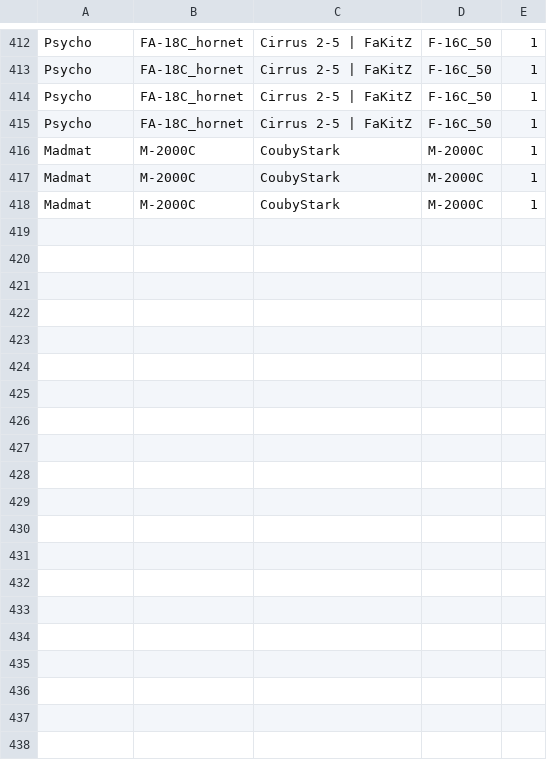
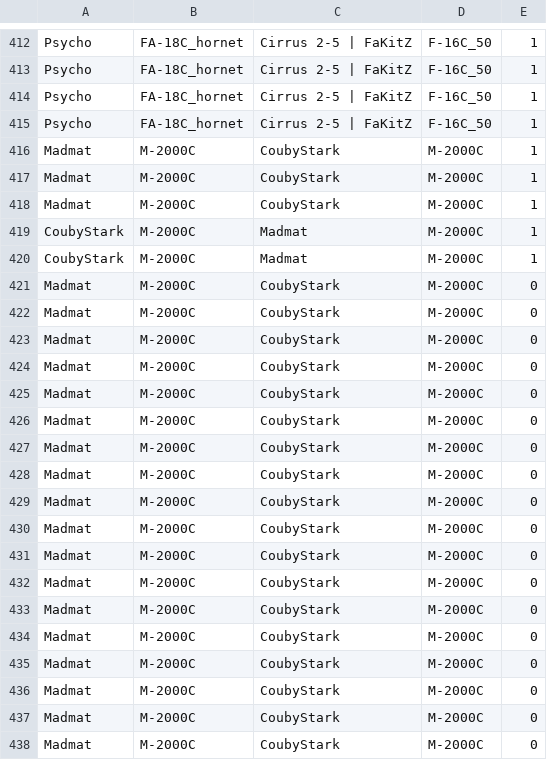
Before and after one commit to Cellules-Rapaces/Dagger-One, a CSV file: docs/data/resultat_duels.csv, drawn as a sheet; only a part is shown, gaps mark what is left out; the diff covers the shown part only; the diff names each change by its address in the sheet, - before the commit and + after, or states it on an @@ line.

Commit message:
Data update

```diff
--- a/docs/data/resultat_duels.csv
+++ b/docs/data/resultat_duels.csv
+row 419: CoubyStark | M-2000C | Madmat | M-2000C | 1
+row 420: CoubyStark | M-2000C | Madmat | M-2000C | 1
+row 421: Madmat | M-2000C | CoubyStark | M-2000C | 0
+row 422: Madmat | M-2000C | CoubyStark | M-2000C | 0
+row 423: Madmat | M-2000C | CoubyStark | M-2000C | 0
+row 424: Madmat | M-2000C | CoubyStark | M-2000C | 0
+row 425: Madmat | M-2000C | CoubyStark | M-2000C | 0
+row 426: Madmat | M-2000C | CoubyStark | M-2000C | 0
+row 427: Madmat | M-2000C | CoubyStark | M-2000C | 0
+row 428: Madmat | M-2000C | CoubyStark | M-2000C | 0
+row 429: Madmat | M-2000C | CoubyStark | M-2000C | 0
+row 430: Madmat | M-2000C | CoubyStark | M-2000C | 0
+row 431: Madmat | M-2000C | CoubyStark | M-2000C | 0
+row 432: Madmat | M-2000C | CoubyStark | M-2000C | 0
+row 433: Madmat | M-2000C | CoubyStark | M-2000C | 0
+row 434: Madmat | M-2000C | CoubyStark | M-2000C | 0
+row 435: Madmat | M-2000C | CoubyStark | M-2000C | 0
+row 436: Madmat | M-2000C | CoubyStark | M-2000C | 0
+row 437: Madmat | M-2000C | CoubyStark | M-2000C | 0
+row 438: Madmat | M-2000C | CoubyStark | M-2000C | 0
```
Also changed, not shown: 16 added rows elsewhere in this file, docs/data/resultat.csv, static/data/resultat.csv, 1 other file.
